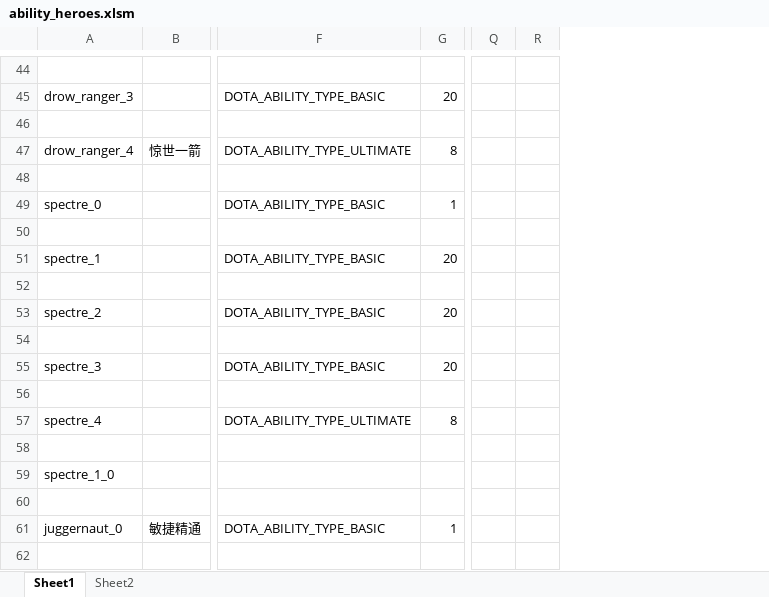
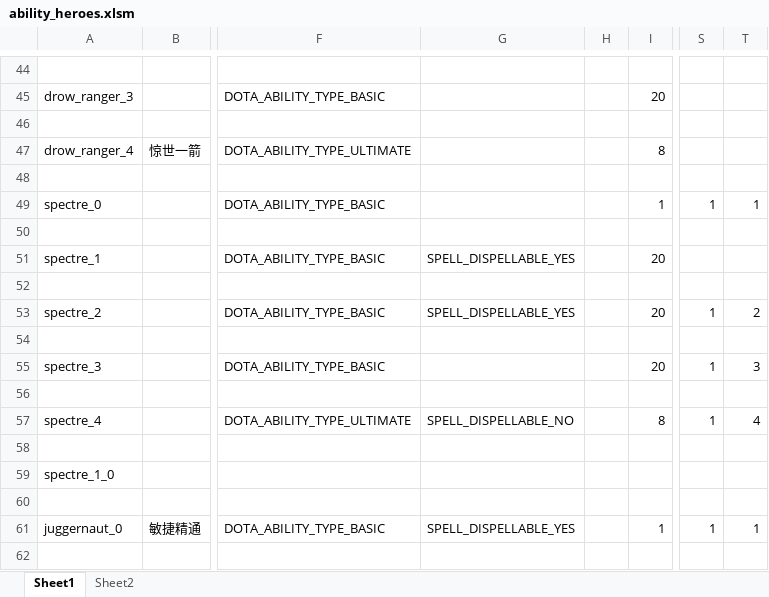
Before and after one commit to BigCiba/GuardingAthena, an Excel workbook: design/3.kv配置表/abilities/ability_heroes.xlsm, sheet Sheet1, drawn as a sheet; only a part is shown, gaps mark what is left out; values as stored, in another font and other column widths than the file's, no cell formats; conditional formats not drawn; addresses are those after the commit; the diff covers the shown part only; the diff names each change by its address in the sheet, - before the commit and + after, or states it on an @@ line.

```diff
--- a/design/3.kv配置表/abilities/ability_heroes.xlsm (sheet Sheet1)
+++ b/design/3.kv配置表/abilities/ability_heroes.xlsm (sheet Sheet1)
+column G, rows 51-61: SPELL_DISPELLABLE_YES |  | SPELL_DISPELLABLE_YES |  |  |  | SPELL_DISPELLABLE_NO |  |  |  | SPELL_DISPELLABLE_YES
+column H, empty
-S49: (empty)
+S49: 1
-T49: (empty)
+T49: 1
-S53: (empty)
+S53: 1
-T53: (empty)
+T53: 2
-S55: (empty)
+S55: 1
-T55: (empty)
+T55: 3
-S57: (empty)
+S57: 1
-T57: (empty)
+T57: 4
-S61: (empty)
+S61: 1
-T61: (empty)
+T61: 1
```
Also changed, not shown: 10 added rows and 26 edited cells elsewhere in this sheet, cell formats, formulas that keep their value, 8 other files.
